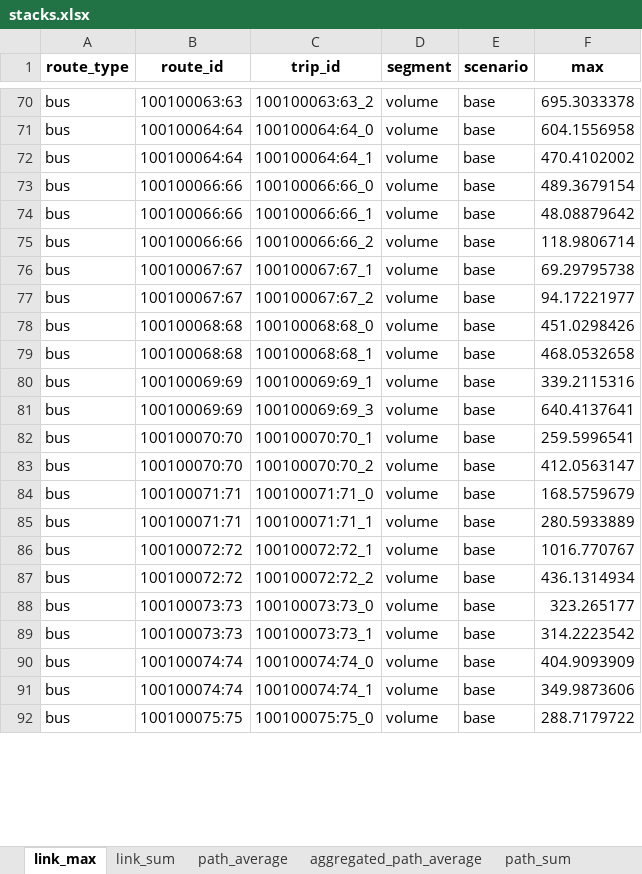
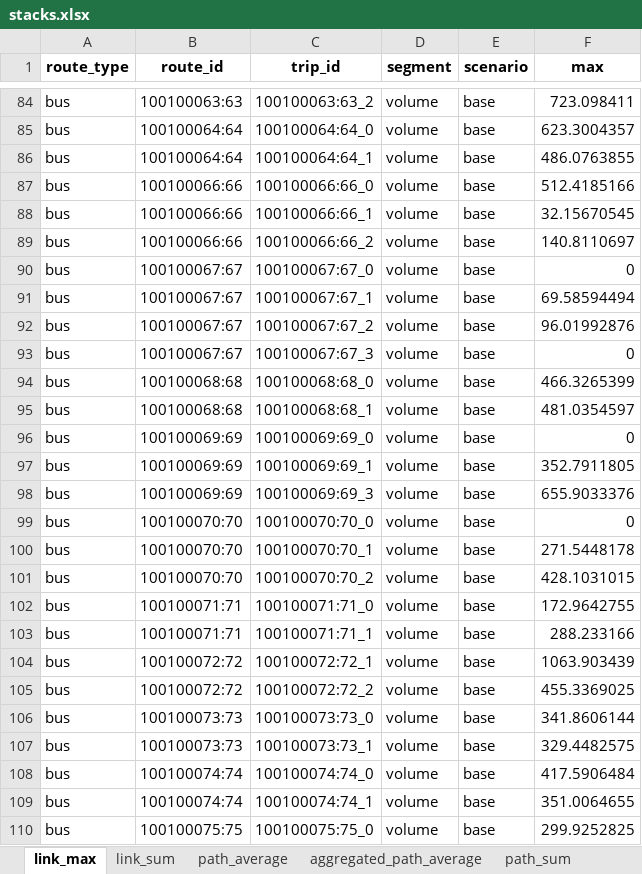
Before and after one commit to systragroup/quetzal_paris, an Excel workbook: outputs/stacks.xlsx, sheet link_max, drawn as a sheet; only a part is shown, gaps mark what is left out; values as stored, in another font and other column widths than the file's, no borders; addresses are those after the commit; the diff covers the shown part only; the diff names each change by its address in the sheet, - before the commit and + after, or states it on an @@ line.

```diff
--- a/outputs/stacks.xlsx (sheet link_max)
+++ b/outputs/stacks.xlsx (sheet link_max)
-F84 (max): 695.3033378
+F84 (max): 723.098411
-F85 (max): 604.1556958
+F85 (max): 623.3004357
-F86 (max): 470.4102002
+F86 (max): 486.0763855
-F87 (max): 489.3679154
+F87 (max): 512.4185166
-F88 (max): 48.08879642
+F88 (max): 32.15670545
-F89 (max): 118.9806714
+F89 (max): 140.8110697
+row 90: bus | 100100067:67 | 100100067:67_0 | volume | base | 0
-F91 (max): 69.29795738
+F91 (max): 69.58594494
-F92 (max): 94.17221977
+F92 (max): 96.01992876
+row 93: bus | 100100067:67 | 100100067:67_3 | volume | base | 0
-F94 (max): 451.0298426
+F94 (max): 466.3265399
-F95 (max): 468.0532658
+F95 (max): 481.0354597
+row 96: bus | 100100069:69 | 100100069:69_0 | volume | base | 0
-F97 (max): 339.2115316
+F97 (max): 352.7911805
-F98 (max): 640.4137641
+F98 (max): 655.9033376
+row 99: bus | 100100070:70 | 100100070:70_0 | volume | base | 0
-F100 (max): 259.5996541
+F100 (max): 271.5448178
-F101 (max): 412.0563147
+F101 (max): 428.1031015
-F102 (max): 168.5759679
+F102 (max): 172.9642755
-F103 (max): 280.5933889
+F103 (max): 288.233166
-F104 (max): 1016.770767
+F104 (max): 1063.903439
-F105 (max): 436.1314934
+F105 (max): 455.3369025
-F106 (max): 323.265177
+F106 (max): 341.8606144
-F107 (max): 314.2223542
+F107 (max): 329.4482575
-F108 (max): 404.9093909
+F108 (max): 417.5906484
-F109 (max): 349.9873606
+F109 (max): 351.0064655
-F110 (max): 288.7179722
+F110 (max): 299.9252825
```
Also changed, not shown: 102 added rows and 188 edited cells elsewhere in this sheet, sheet link_sum, sheet aggregated_link_sum, sheet aggregated_path_average, sheet path_sum, sheet path_average, sheet aggregated_link_max, 43 other files.
